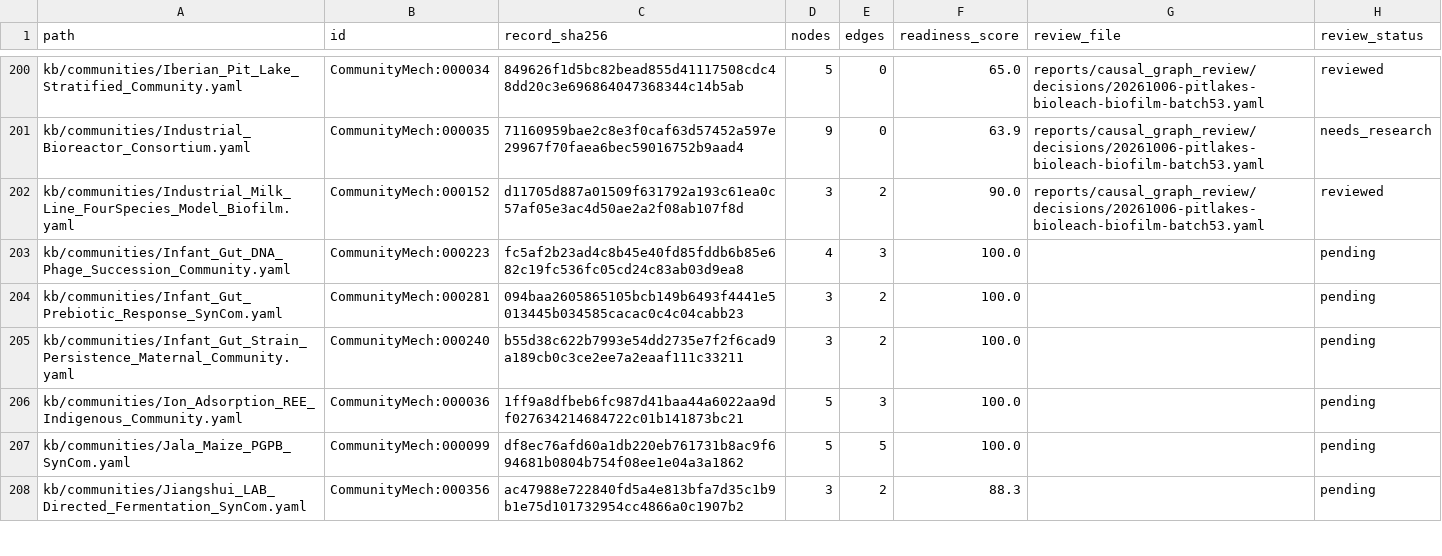
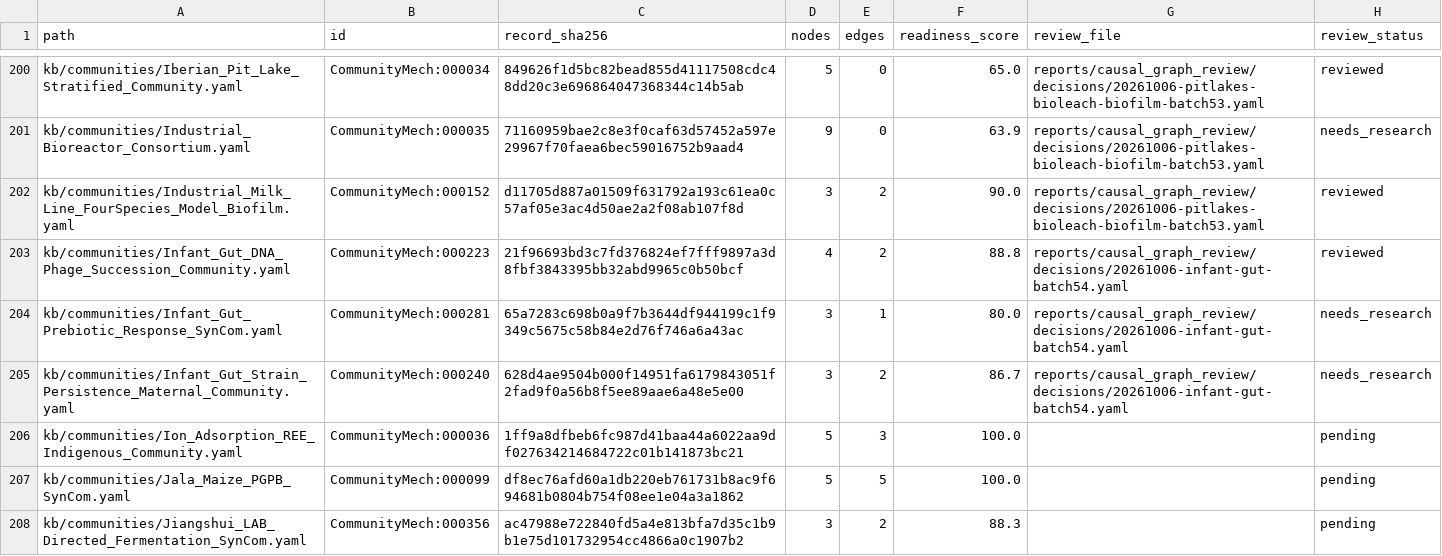
Before and after one commit to CultureBotAI/CommunityMech, a TSV file: reports/causal_graph_review/inventory.tsv, drawn as a sheet; only a part is shown, gaps mark what is left out.

Commit message:
Bound infant gut persistence and prebiotic causal claims

```diff
--- a/reports/causal_graph_review/inventory.tsv
+++ b/reports/causal_graph_review/inventory.tsv
@@ -202,5 +202,5 @@ kb/communities/Industrial_Bioreactor_Consortium.yaml	CommunityMech:000035	711609
 kb/communities/Industrial_Milk_Line_FourSpecies_Model_Biofilm.yaml	CommunityMech:000152	d11705d887a01509f631792a193c61ea0c57af05e3ac4d50ae2a2f08ab107f8d	3	2	90.0	reports/causal_graph_review/decisions/20261006-pitlakes-bioleach-biofilm-batch53.yaml	reviewed
-kb/communities/Infant_Gut_DNA_Phage_Succession_Community.yaml	CommunityMech:000223	fc5af2b23ad4c8b45e40fd85fddb6b85e682c19fc536fc05cd24c83ab03d9ea8	4	3	100.0		pending
-kb/communities/Infant_Gut_Prebiotic_Response_SynCom.yaml	CommunityMech:000281	094baa2605865105bcb149b6493f4441e5013445b034585cacac0c4c04cabb23	3	2	100.0		pending
-kb/communities/Infant_Gut_Strain_Persistence_Maternal_Community.yaml	CommunityMech:000240	b55d38c622b7993e54dd2735e7f2f6cad9a189cb0c3ce2ee7a2eaaf111c33211	3	2	100.0		pending
+kb/communities/Infant_Gut_DNA_Phage_Succession_Community.yaml	CommunityMech:000223	21f96693bd3c7fd376824ef7fff9897a3d8fbf3843395bb32abd9965c0b50bcf	4	2	88.8	reports/causal_graph_review/decisions/20261006-infant-gut-batch54.yaml	reviewed
+kb/communities/Infant_Gut_Prebiotic_Response_SynCom.yaml	CommunityMech:000281	65a7283c698b0a9f7b3644df944199c1f9349c5675c58b84e2d76f746a6a43ac	3	1	80.0	reports/causal_graph_review/decisions/20261006-infant-gut-batch54.yaml	needs_research
+kb/communities/Infant_Gut_Strain_Persistence_Maternal_Community.yaml	CommunityMech:000240	628d4ae9504b000f14951fa6179843051f2fad9f0a56b8f5ee89aae6a48e5e00	3	2	86.7	reports/causal_graph_review/decisions/20261006-infant-gut-batch54.yaml	needs_research
 kb/communities/Ion_Adsorption_REE_Indigenous_Community.yaml	CommunityMech:000036	1ff9a8dfbeb6fc987d41baa44a6022aa9df027634214684722c01b141873bc21	5	3	100.0		pending
```
Also changed, not shown: 17 other files.
